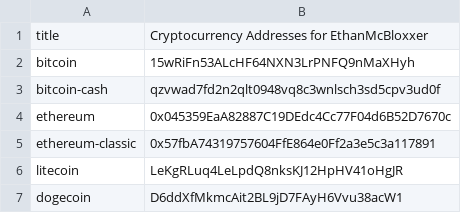
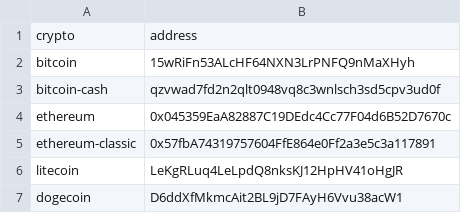
Before and after one commit to EthanMcBloxxer/ethanmcbloxxer.github.io, a CSV file: crypto.csv, drawn as a sheet; removed rows and columns are numbered as before the commit, all else as after; the diff names each change by its address in the sheet, - before the commit and + after, or states it on an @@ line.

Commit message:
Change from title to table heading

```diff
--- a/crypto.csv
+++ b/crypto.csv
-row 1: title | Cryptocurrency Addresses for EthanMcBloxxer
+row 1: crypto | address
```
